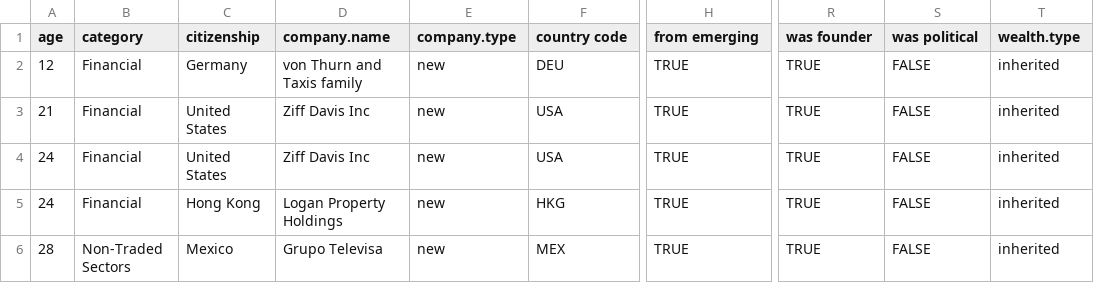
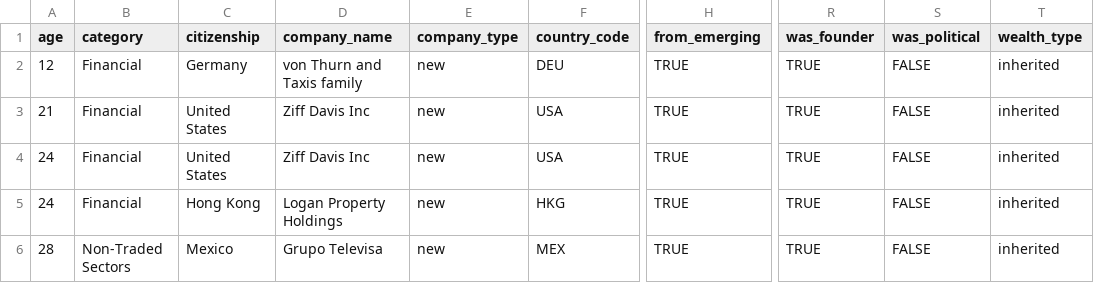
Before and after one commit to Code-Institute-Submissions/Billionaires, a CSV file: data/billionairesnew.csv, drawn as a sheet; only a part is shown, gaps mark what is left out; the diff names each change by its address in the sheet, - before the commit and + after, or states it on an @@ line.

```diff
--- a/data/billionairesnew.csv
+++ b/data/billionairesnew.csv
-D1: company.name
+D1: company_name
-E1: company.type
+E1: company_type
-F1: country code
+F1: country_code
-H1: from emerging
+H1: from_emerging
-R1: was founder
+R1: was_founder
-S1: was political
+S1: was_political
-T1: wealth.type
+T1: wealth_type
```
Also changed, not shown: 10 other files.
